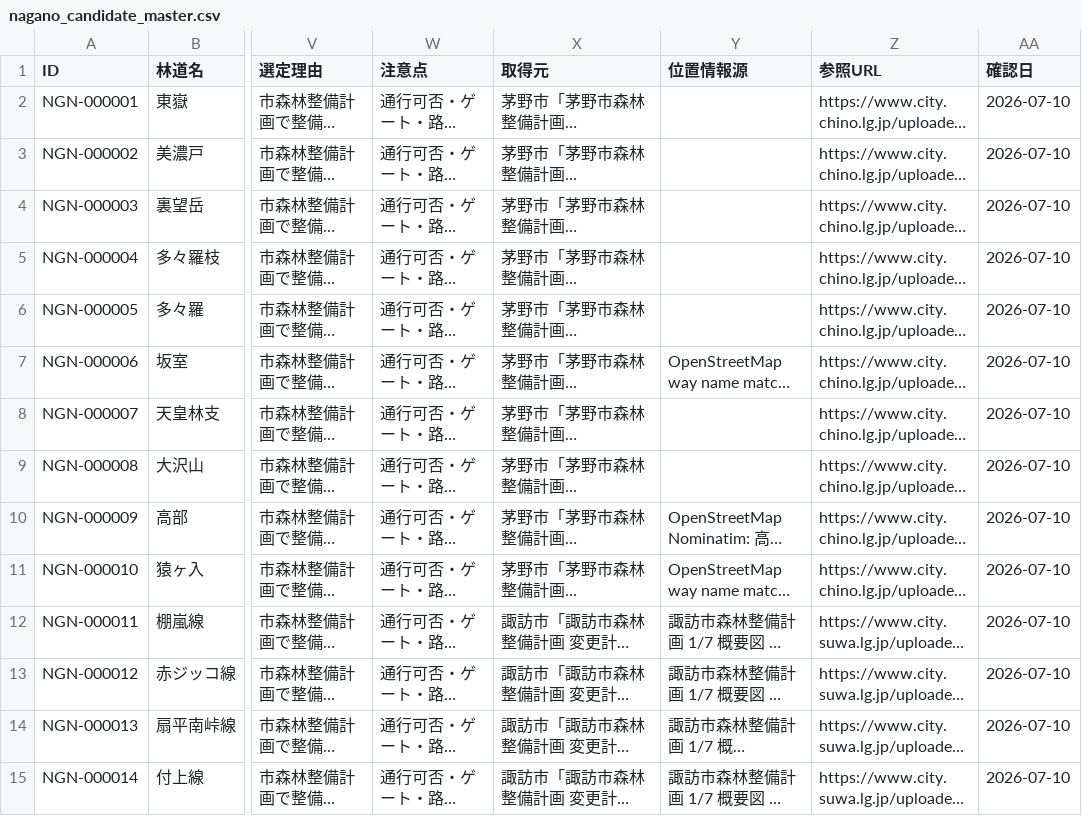
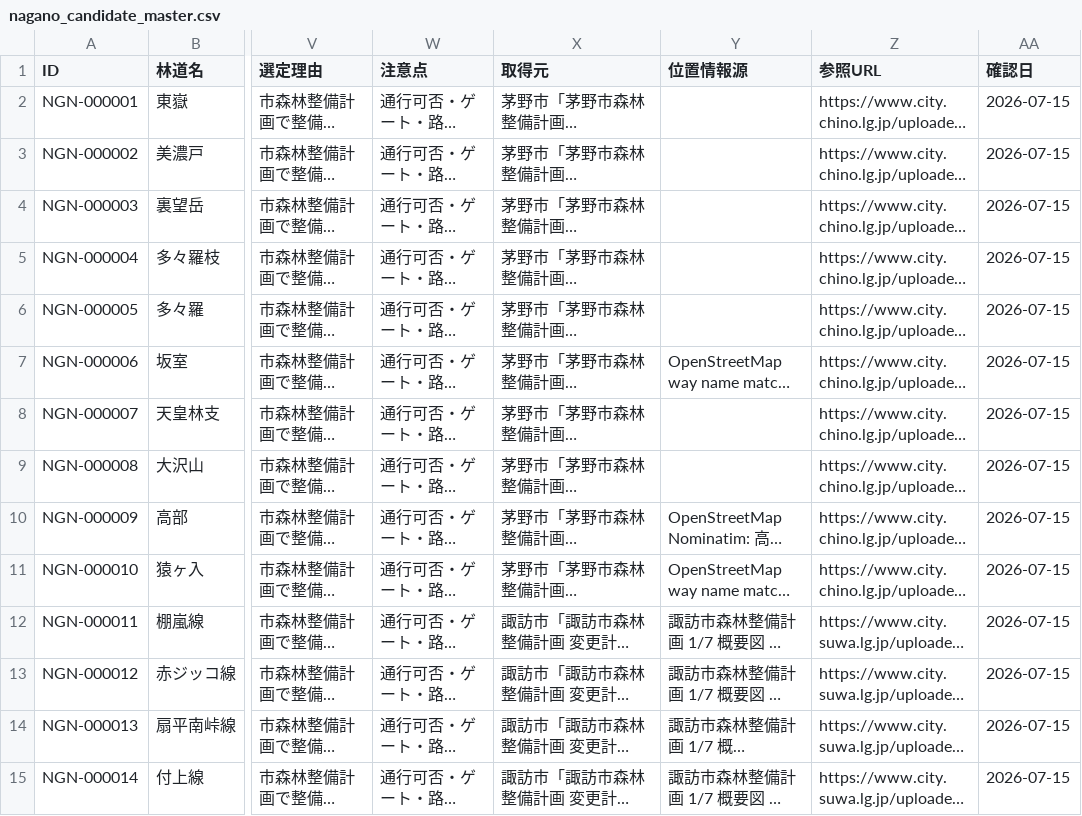
Before and after one commit to tetsu19950315-web/japanese-rindo-database, a CSV file: data/processed/nagano_candidate_master.csv, drawn as a sheet; only a part is shown, gaps mark what is left out; long unchanged cells end in …; the diff covers the shown part only; the diff names each change by its address in the sheet, - before the commit and + after, or states it on an @@ line.

Commit message:
Show all 144 Nagano candidates

```diff
--- a/data/processed/nagano_candidate_master.csv
+++ b/data/processed/nagano_candidate_master.csv
-AA2:AA15 (確認日): 2026-07-10
+AA2:AA15 (確認日): 2026-07-15
```
Also changed, not shown: 130 edited cells elsewhere in this file, 13 other files.
